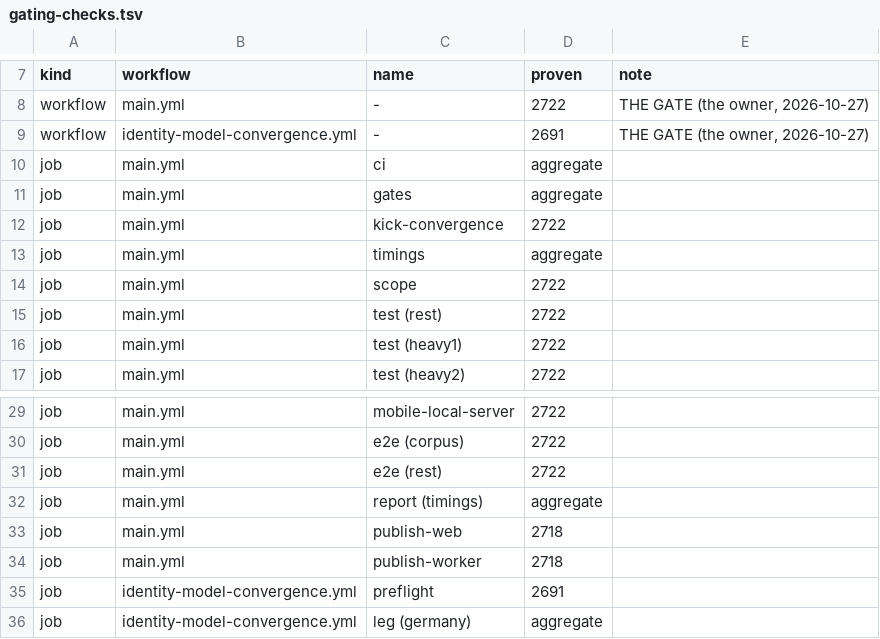
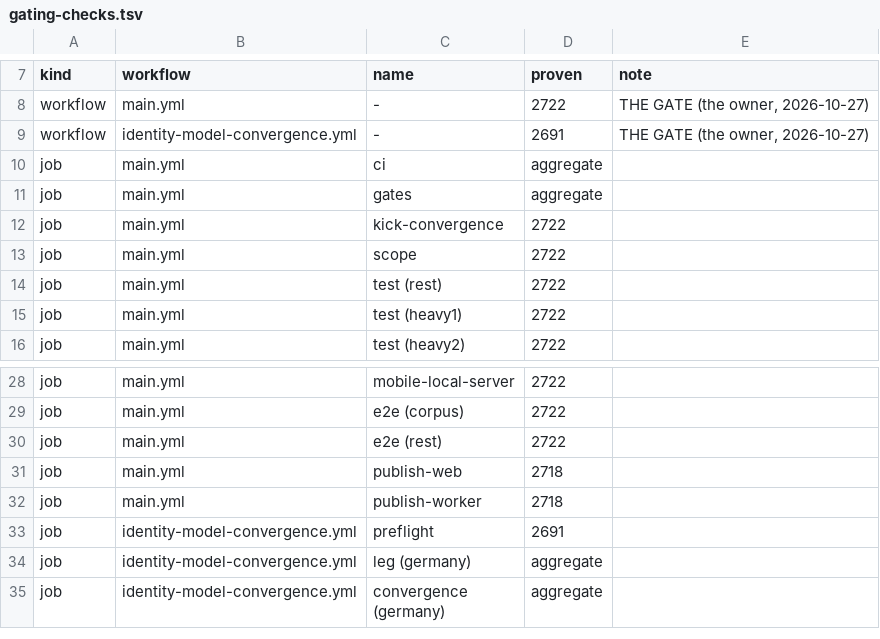
Before and after one commit to pawelkrupinski/movies, a TSV file: .github/gating-checks.tsv, drawn as a sheet; only a part is shown, gaps mark what is left out; the shorter side is filled out with more unchanged rows; the diff names each change by its address in the sheet, - before the commit and + after, or states it on an @@ line.

```diff
--- a/.github/gating-checks.tsv
+++ b/.github/gating-checks.tsv
-row 13: job | main.yml | timings | aggregate
-row 32: job | main.yml | report (timings) | aggregate
```
Also changed, not shown: 51 other files.
